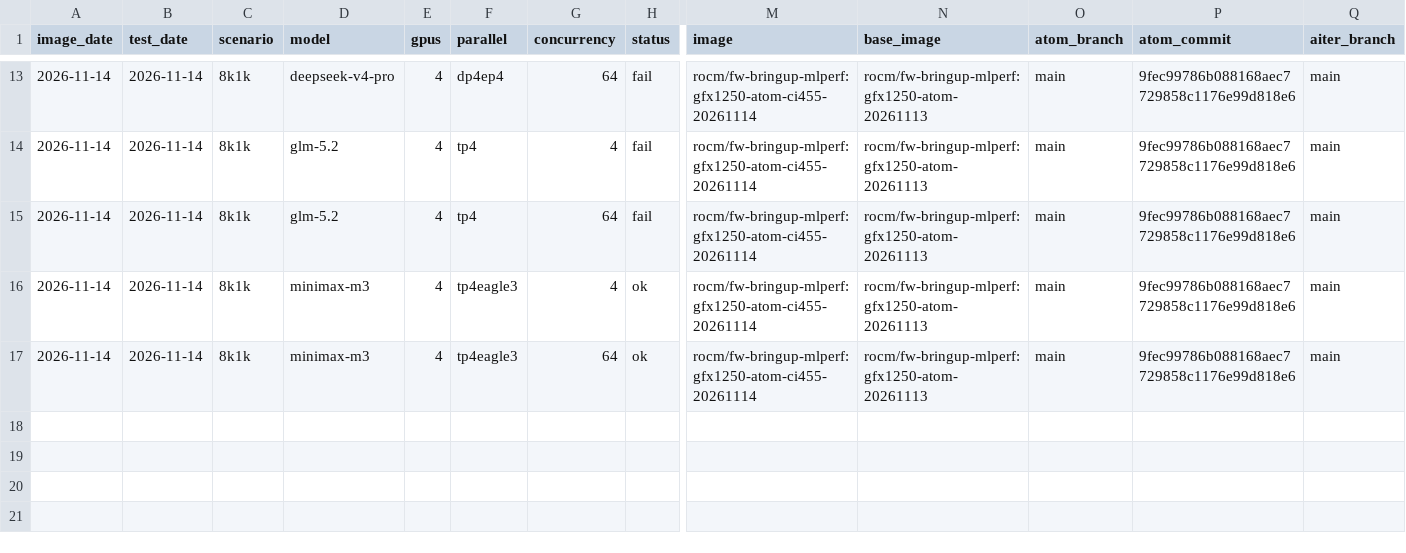
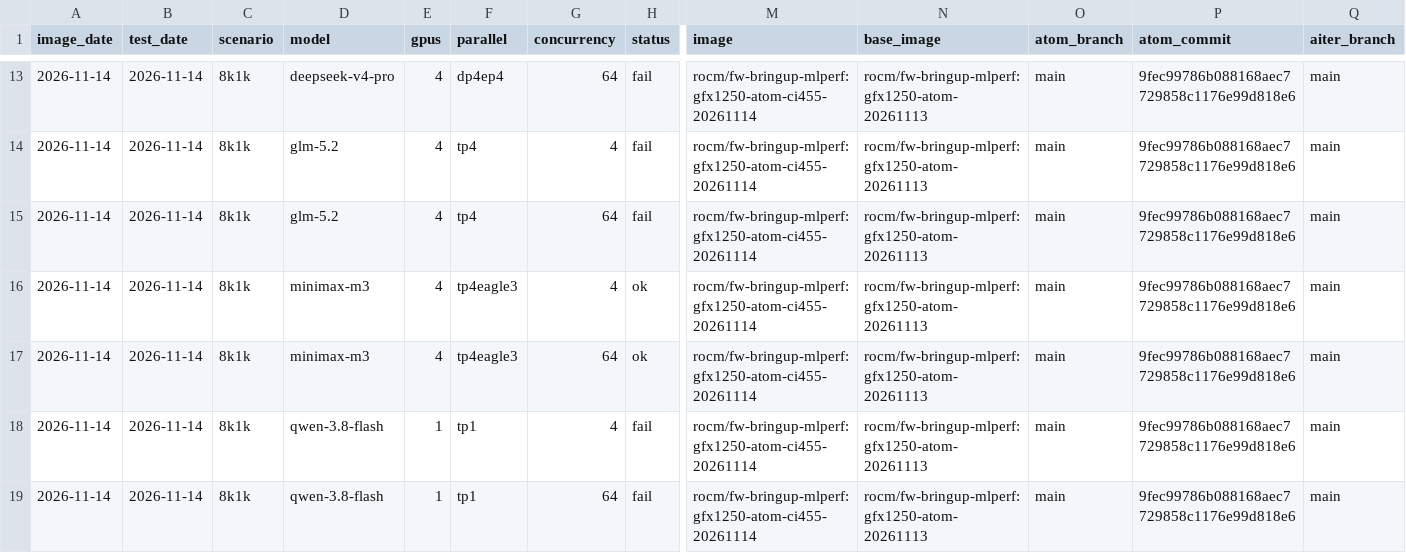
Before and after one commit to ROCm/ATOM, a CSV file: recipes/455-CI/perf.csv, drawn as a sheet; only a part is shown, gaps mark what is left out; rows hold the shown columns only; the diff names each change by its address in the sheet, - before the commit and + after, or states it on an @@ line.

Commit message:
[455-CI] 20261114 8k1k qwen-3.8-flash

```diff
--- a/recipes/455-CI/perf.csv
+++ b/recipes/455-CI/perf.csv
+row 18: 2026-11-14 | 2026-11-14 | 8k1k | qwen-3.8-flash | 1 | tp1 | 4 | fail | rocm/fw-bringup-mlperf:gfx1250-atom-ci455-20261114 | rocm/fw-bringup-mlperf:gfx1250-atom-20261113 | main | 9fec99786b088168aec7729858c1176e99d818e6 | main
+row 19: 2026-11-14 | 2026-11-14 | 8k1k | qwen-3.8-flash | 1 | tp1 | 64 | fail | rocm/fw-bringup-mlperf:gfx1250-atom-ci455-20261114 | rocm/fw-bringup-mlperf:gfx1250-atom-20261113 | main | 9fec99786b088168aec7729858c1176e99d818e6 | main
```
Also changed, not shown: recipes/455-CI/accuracy.csv, 6 other files.
